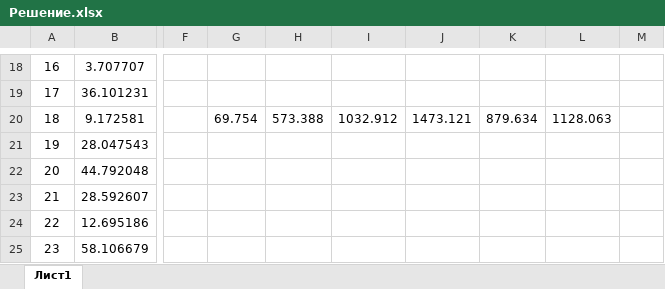
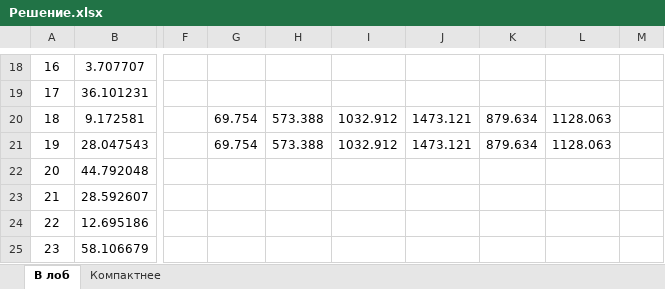
Before and after one commit to PashcalE2/Process-Modeling, an Excel workbook: lab1/Решение.xlsx, sheet В лоб, drawn as a sheet; only a part is shown, gaps mark what is left out; values as stored, in another font and other column widths than the file's, no borders; charts and pictures not drawn; the diff covers the shown part only; the diff names each change by its address in the sheet, - before the commit and + after, or states it on an @@ line.

```diff
--- a/lab1/Решение.xlsx (sheet В лоб)
+++ b/lab1/Решение.xlsx (sheet В лоб)
-sheet tab: Лист1
+sheet tab: В лоб
+sheet tab: Компактнее
-G21: (empty)
+G21: 69.754
-H21: (empty)
+H21: 573.388
-I21: (empty)
+I21: 1032.912
-J21: (empty)
+J21: 1473.121
-K21: (empty)
+K21: 879.634
-L21: (empty)
+L21: 1128.063
```
Also changed, not shown: 56 edited cells elsewhere in this sheet, charts or pictures.
